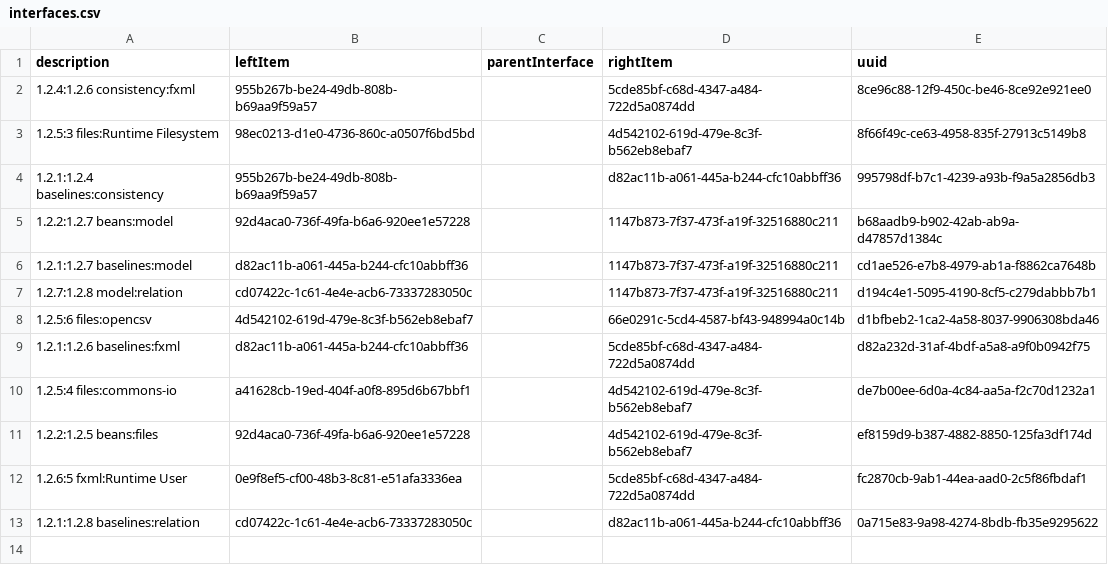
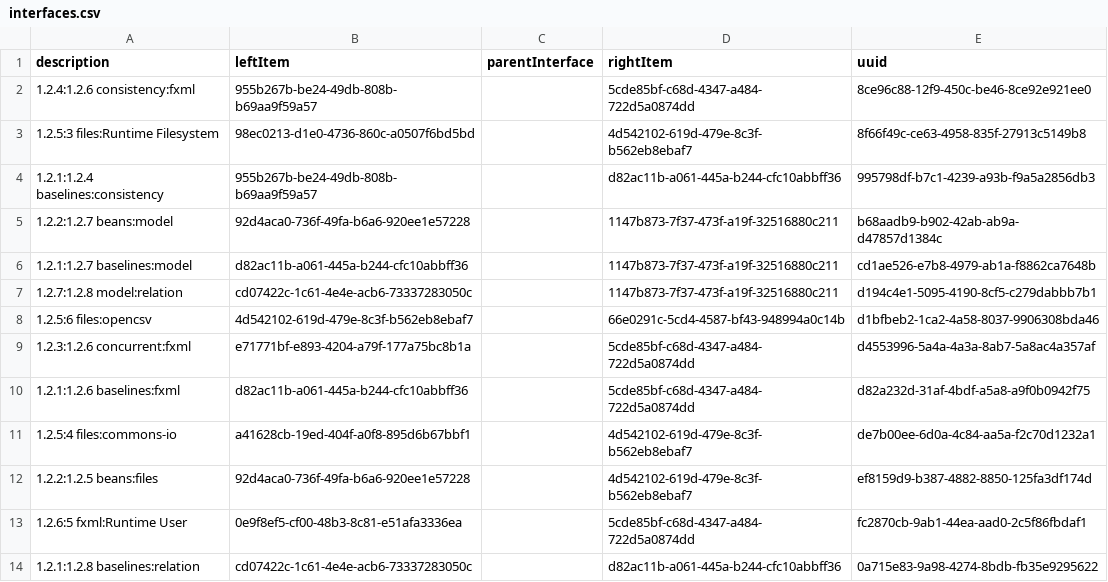
Before and after one commit to fuzzyBSc/systemdesign, a CSV file: Documentation/Model/1 SystemDesign/1.2 Sources/interfaces.csv, drawn as a sheet.

```diff
--- a/Documentation/Model/1 SystemDesign/1.2 Sources/interfaces.csv
+++ b/Documentation/Model/1 SystemDesign/1.2 Sources/interfaces.csv
@@ -8,2 +8,3 @@
 "1.2.5:6 files:opencsv","4d542102-619d-479e-8c3f-b562eb8ebaf7","","66e0291c-5cd4-4587-bf43-948994a0c14b","d1bfbeb2-1ca2-4a58-8037-9906308bda46"
+"1.2.3:1.2.6 concurrent:fxml","e71771bf-e893-4204-a79f-177a75bc8b1a","","5cde85bf-c68d-4347-a484-722d5a0874dd","d4553996-5a4a-4a3a-8ab7-5a8ac4a357af"
 "1.2.1:1.2.6 baselines:fxml","d82ac11b-a061-445a-b244-cfc10abbff36","","5cde85bf-c68d-4347-a484-722d5a0874dd","d82a232d-31af-4bdf-a5a8-a9f0b0942f75"
```
Also changed, not shown: Documentation/Model/1 SystemDesign/1.2 Sources/items.csv, Documentation/Model/1 SystemDesign/functions.csv, 19 other files.
